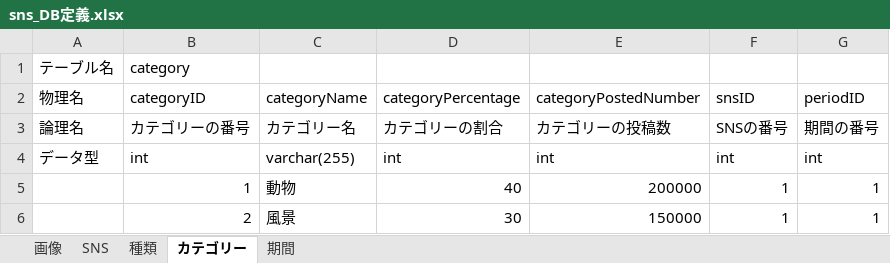
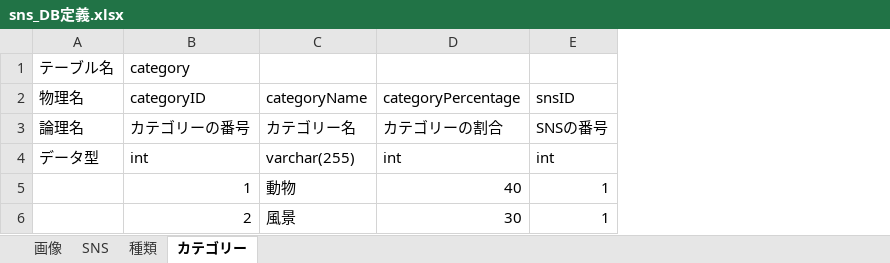
Before and after one commit to ryosuke89/SNS_picture_analysis, an Excel workbook: sns_DB定義.xlsx, sheet カテゴリー, drawn as a sheet; values as stored, in another font and other column widths than the file's, no borders; charts and pictures not drawn; the diff names each change by its address in the sheet, - before the commit and + after, or states it on an @@ line.

```diff
--- a/sns_DB定義.xlsx (sheet カテゴリー)
+++ b/sns_DB定義.xlsx (sheet カテゴリー)
-sheet tab: 期間
-column E (categoryPostedNumber), rows 3-6: カテゴリーの投稿数 | int | 200000 | 150000
-column G (periodID), rows 3-6: 期間の番号 | int | 1 | 1
```
Also changed, not shown: sheet 種類, sheet 画像, charts or pictures.
